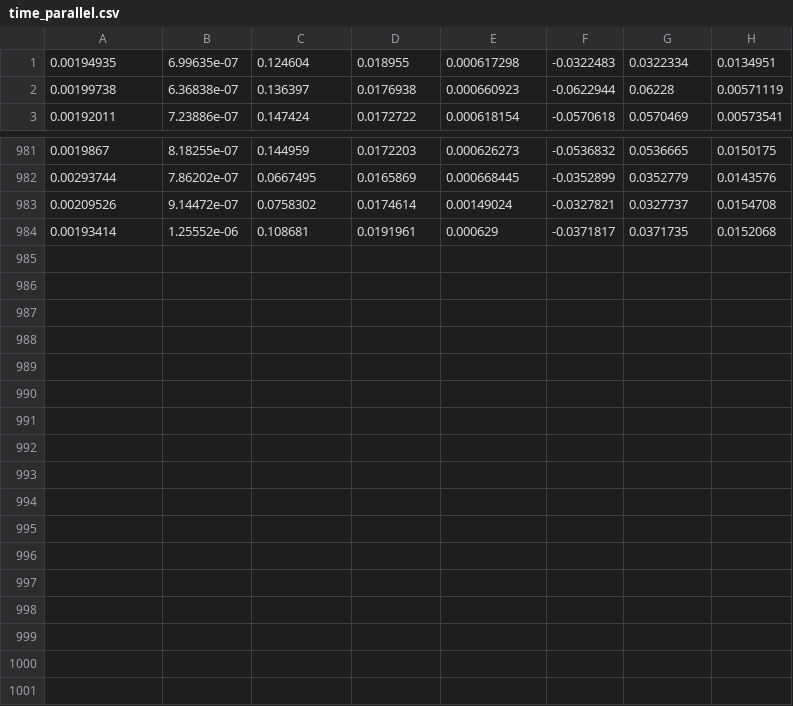
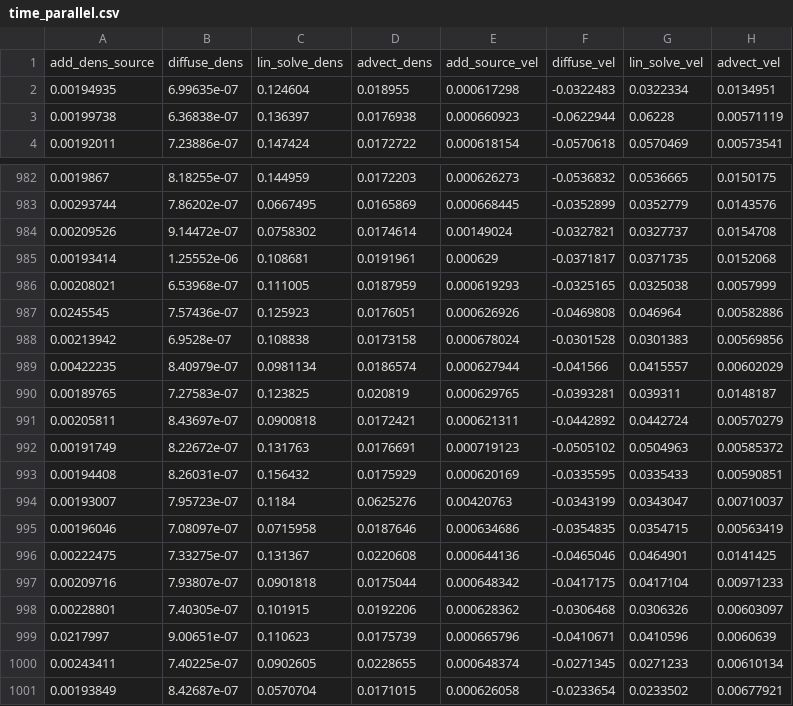
Before and after one commit to PajiloyLis/BMSTU-CG-CP, a CSV file: time_parallel.csv, drawn as a sheet; only a part is shown, gaps mark what is left out.

```diff
--- a/time_parallel.csv
+++ b/time_parallel.csv
@@ -1 +1,2 @@
+add_dens_source,diffuse_dens,lin_solve_dens,advect_dens,add_source_vel,diffuse_vel,lin_solve_vel,advect_vel
 0.00194935,6.99635e-07,0.124604,0.018955,0.000617298,-0.0322483,0.0322334,0.0134951
@@ -984 +985,17 @@
 0.00193414,1.25552e-06,0.108681,0.0191961,0.000629,-0.0371817,0.0371735,0.0152068
+0.00208021,6.53968e-07,0.111005,0.0187959,0.000619293,-0.0325165,0.0325038,0.0057999
+0.0245545,7.57436e-07,0.125923,0.0176051,0.000626926,-0.0469808,0.046964,0.00582886
+0.00213942,6.9528e-07,0.108838,0.0173158,0.000678024,-0.0301528,0.0301383,0.00569856
+0.00422235,8.40979e-07,0.0981134,0.0186574,0.000627944,-0.041566,0.0415557,0.00602029
+0.00189765,7.27583e-07,0.123825,0.020819,0.000629765,-0.0393281,0.039311,0.0148187
+0.00205811,8.43697e-07,0.0900818,0.0172421,0.000621311,-0.0442892,0.0442724,0.00570279
+0.00191749,8.22672e-07,0.131763,0.0176691,0.000719123,-0.0505102,0.0504963,0.00585372
+0.00194408,8.26031e-07,0.156432,0.0175929,0.000620169,-0.0335595,0.0335433,0.00590851
+0.00193007,7.95723e-07,0.1184,0.0625276,0.00420763,-0.0343199,0.0343047,0.00710037
+0.00196046,7.08097e-07,0.0715958,0.0187646,0.000634686,-0.0354835,0.0354715,0.00563419
+0.00222475,7.33275e-07,0.131367,0.0220608,0.000644136,-0.0465046,0.0464901,0.0141425
+0.00209716,7.93807e-07,0.0901818,0.0175044,0.000648342,-0.0417175,0.0417104,0.00971233
+0.00228801,7.40305e-07,0.101915,0.0192206,0.000628362,-0.0306468,0.0306326,0.00603097
+0.0217997,9.00651e-07,0.110623,0.0175739,0.000665796,-0.0410671,0.0410596,0.0060639
+0.00243411,7.40225e-07,0.0902605,0.0228655,0.000648374,-0.0271345,0.0271233,0.00610134
+0.00193849,8.42687e-07,0.0570704,0.0171015,0.000626058,-0.0233654,0.0233502,0.00677921
```
Also changed, not shown: 3 other files.
